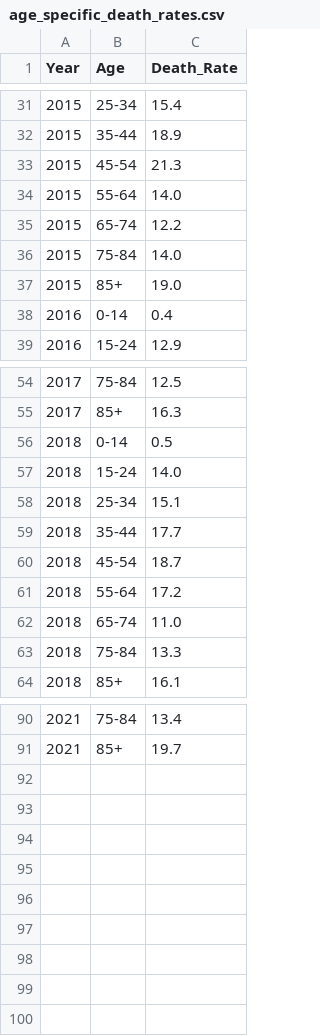
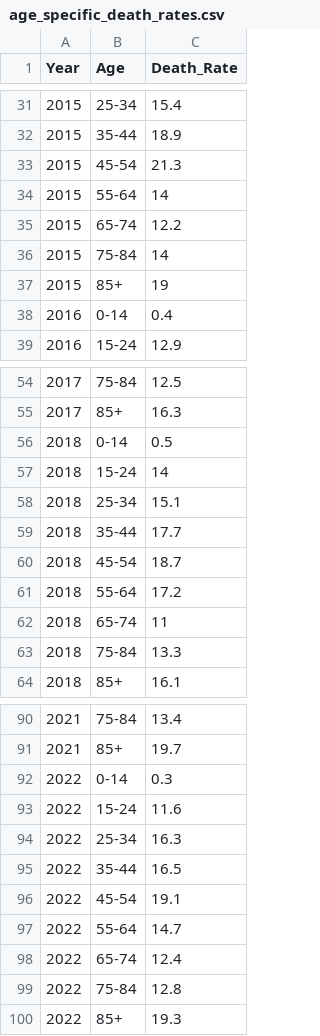
Before and after one commit to kkho0019/data_visualisation, a CSV file: data/age_specific_death_rates.csv, drawn as a sheet; only a part is shown, gaps mark what is left out; the diff covers the shown part only.

Commit message:
Added values for 2022

```diff
--- a/data/age_specific_death_rates.csv
+++ b/data/age_specific_death_rates.csv
@@ -33,6 +33,6 @@
 2015,45-54,21.3
-2015,55-64,14.0
+2015,55-64,14
 2015,65-74,12.2
-2015,75-84,14.0
-2015,85+,19.0
+2015,75-84,14
+2015,85+,19
 2016,0-14,0.4
@@ -56,3 +56,3 @@
 2018,0-14,0.5
-2018,15-24,14.0
+2018,15-24,14
 2018,25-34,15.1
@@ -61,3 +61,3 @@
 2018,55-64,17.2
-2018,65-74,11.0
+2018,65-74,11
 2018,75-84,13.3
@@ -91 +91,10 @@
 2021,85+,19.7
+2022,0-14,0.3
+2022,15-24,11.6
+2022,25-34,16.3
+2022,35-44,16.5
+2022,45-54,19.1
+2022,55-64,14.7
+2022,65-74,12.4
+2022,75-84,12.8
+2022,85+,19.3
```
Also changed, not shown: 4 edited cells elsewhere in this file.
